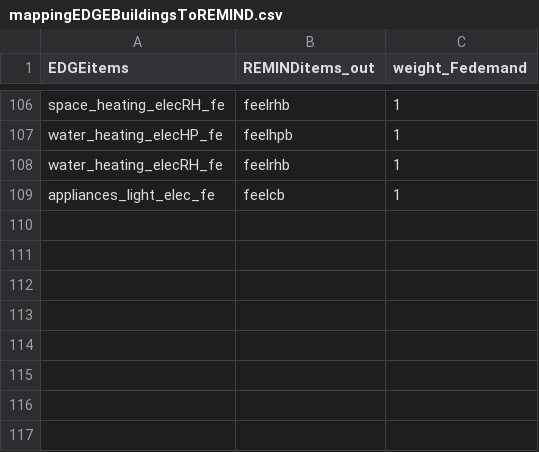
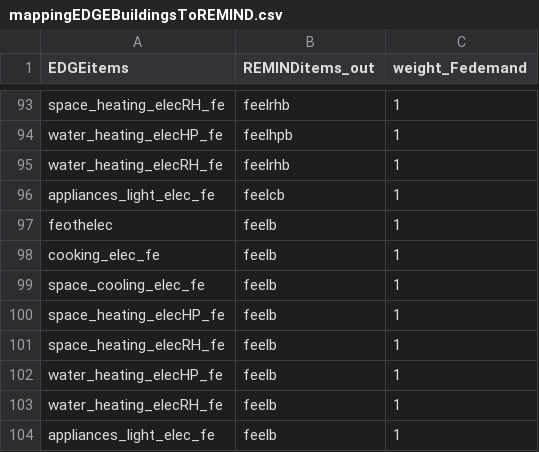
Before and after one commit to pik-piam/mrremind, a CSV file: inst/extdata/sectoral/mappingEDGEBuildingsToREMIND.csv, drawn as a sheet; only a part is shown, gaps mark what is left out; the diff covers the shown part only; the diff names each change by its address in the sheet, - before the commit and + after, or states it on an @@ line.

```diff
--- a/inst/extdata/sectoral/mappingEDGEBuildingsToREMIND.csv
+++ b/inst/extdata/sectoral/mappingEDGEBuildingsToREMIND.csv
+row 97: feothelec | feelb | 1
+row 98: cooking_elec_fe | feelb | 1
+row 99: space_cooling_elec_fe | feelb | 1
+row 100: space_heating_elecHP_fe | feelb | 1
+row 101: space_heating_elecRH_fe | feelb | 1
+row 102: water_heating_elecHP_fe | feelb | 1
+row 103: water_heating_elecRH_fe | feelb | 1
+row 104: appliances_light_elec_fe | feelb | 1
```
Also changed, not shown: 5 added rows and 18 removed rows elsewhere in this file, 1 other file.
